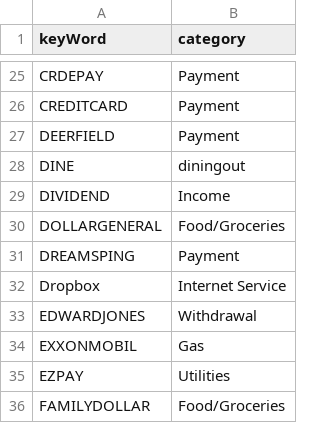
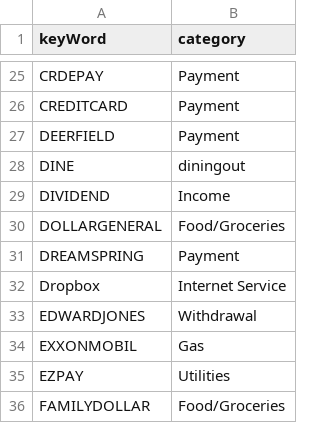
Before and after one commit to jbyrnescu/finance, a CSV file: Categorize/Categorized.csv, drawn as a sheet; only a part is shown, gaps mark what is left out.

```diff
--- a/Categorize/Categorized.csv
+++ b/Categorize/Categorized.csv
@@ -30,3 +30,3 @@ DIVIDEND,Income
 DOLLARGENERAL,Food/Groceries
-DREAMSPING,Payment
+DREAMSPRING,Payment
 Dropbox,Internet Service
```
Also changed, not shown: MarkMandatory/MandatoryMap.csv, 2 other files.
